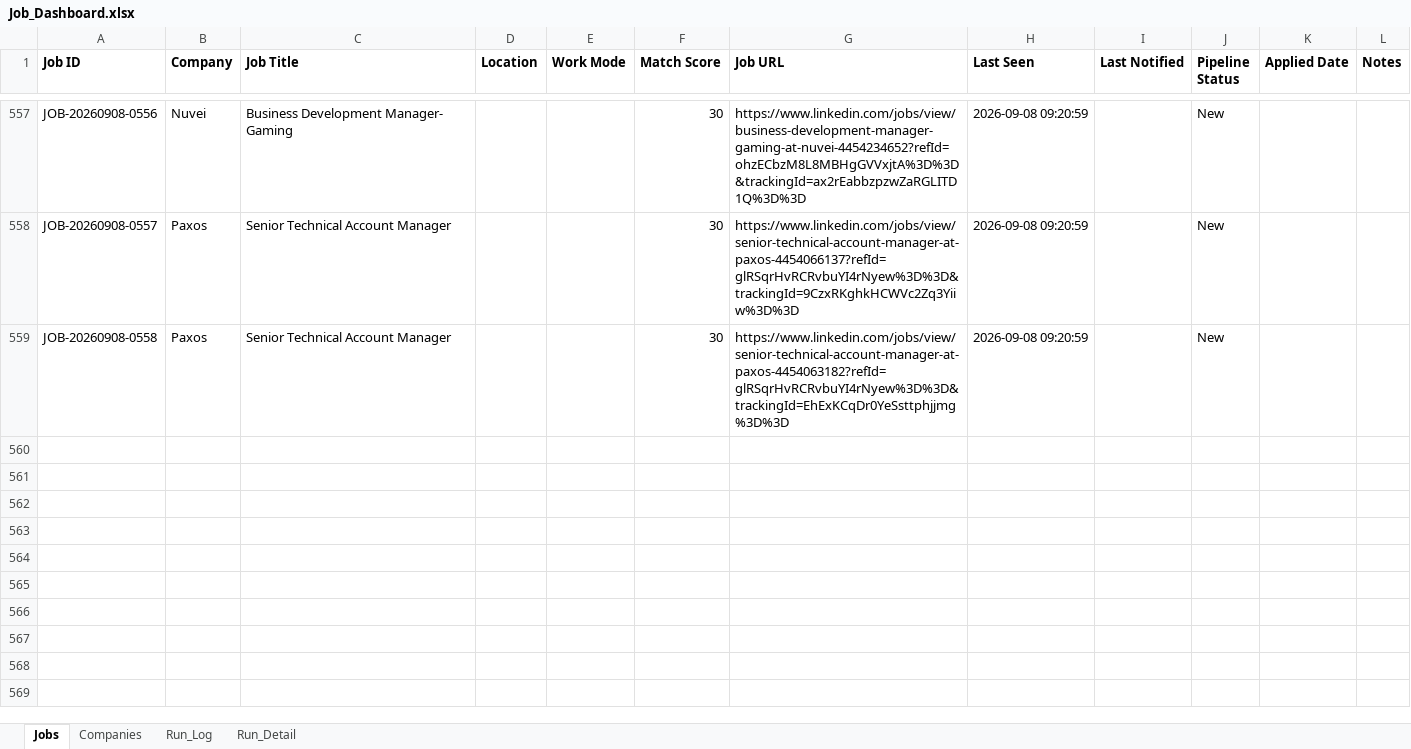
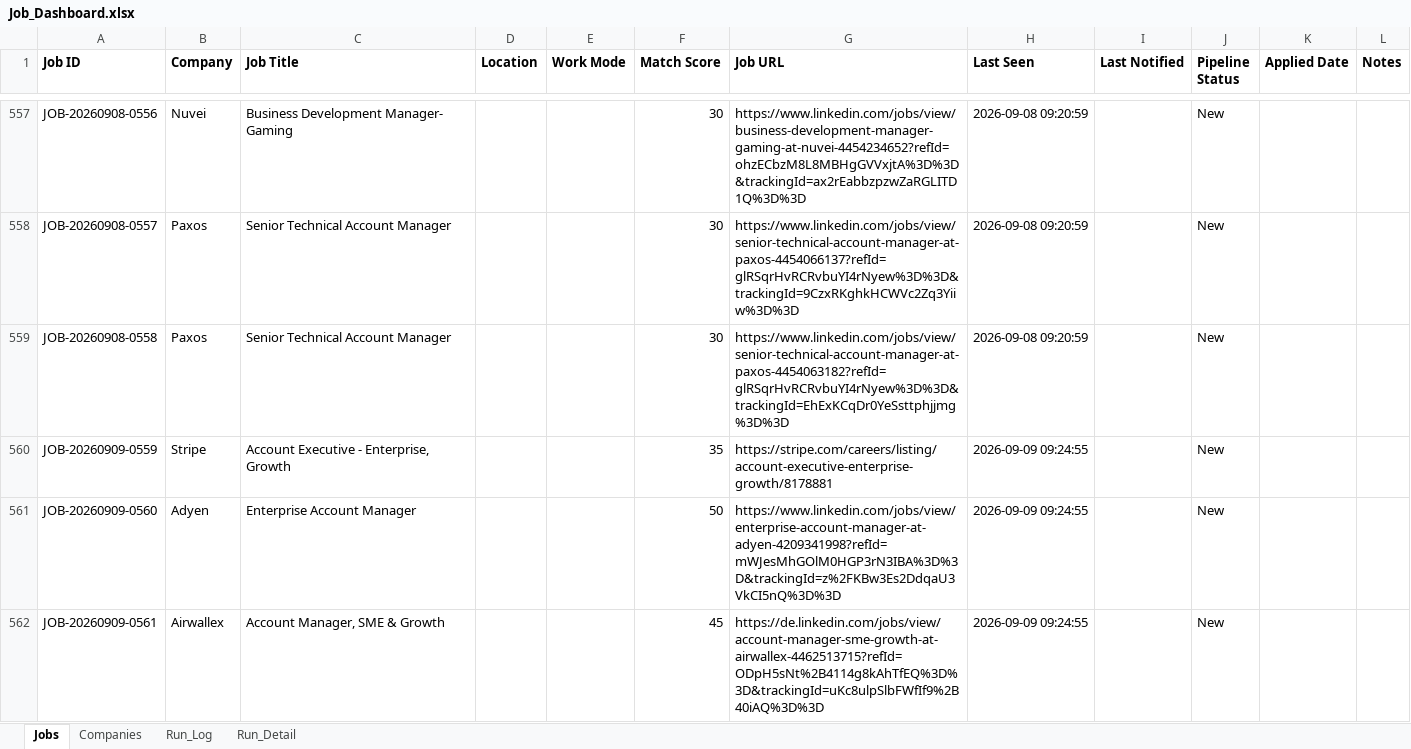
Before and after one commit to sabrinahan93-byte/PCIP, an Excel workbook: output/Job_Dashboard.xlsx, sheet Jobs, drawn as a sheet; only a part is shown, gaps mark what is left out; values as stored, in another font and other column widths than the file's, no borders; the diff covers the shown part only; the diff names each change by its address in the sheet, - before the commit and + after, or states it on an @@ line.

```diff
--- a/output/Job_Dashboard.xlsx (sheet Jobs)
+++ b/output/Job_Dashboard.xlsx (sheet Jobs)
+row 560: JOB-20260909-0559 | Stripe | Account Executive - Enterprise, Growth |  |  | 35 | https://stripe.com/careers/listing/account-executive-enterprise-growth/8178881 | 2026-09-09 09:24:55 |  | New
+row 561: JOB-20260909-0560 | Adyen | Enterprise Account Manager |  |  | 50 | https://www.linkedin.com/jobs/view/enterprise-account-manager-at-adyen-4209341998?refId=mWJesMhGOlM0HGP3rN3IBA%3D%3D&trackingId=z%2FKBw3Es2DdqaU3VkCI5nQ%3D%3D | 2026-09-09 09:24:55 |  | New
+row 562: JOB-20260909-0561 | Airwallex | Account Manager, SME & Growth |  |  | 45 | https://de.linkedin.com/jobs/view/account-manager-sme-growth-at-airwallex-4462513715?refId=ODpH5sNt%2B4114g8kAhTfEQ%3D%3D&trackingId=uKc8ulpSlbFWfIf9%2B40iAQ%3D%3D | 2026-09-09 09:24:55 |  | New
```
Also changed, not shown: 8 added rows and 50 edited cells elsewhere in this sheet, sheet Run_Detail, sheet Run_Log, 1 other file.
